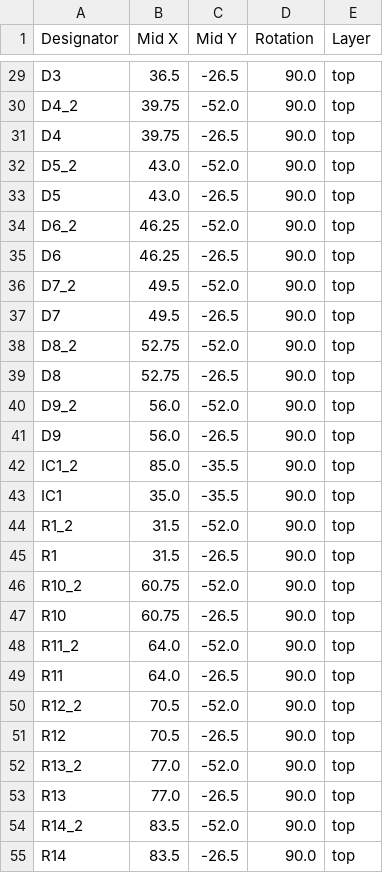
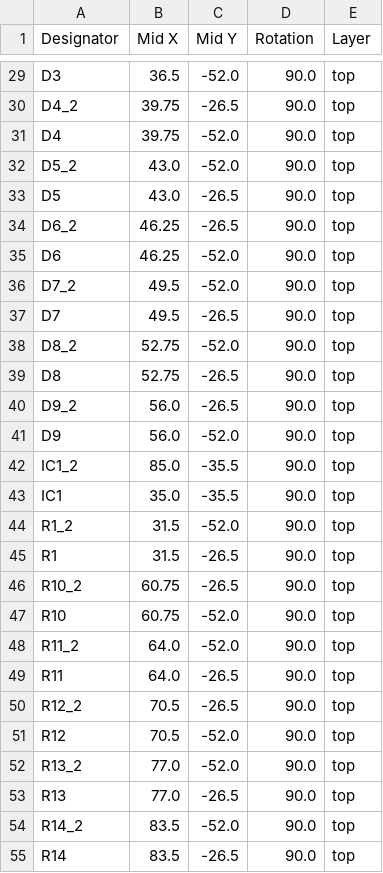
Before and after one commit to banbatakumi/AutonomousCar, a CSV file: Circuit/OtherBoard_V1/production/positions.csv, drawn as a sheet; only a part is shown, gaps mark what is left out; the diff covers the shown part only; the diff names each change by its address in the sheet, - before the commit and + after, or states it on an @@ line.

```diff
--- a/Circuit/OtherBoard_V1/production/positions.csv
+++ b/Circuit/OtherBoard_V1/production/positions.csv
-C29 (Mid Y): -26.5
+C29 (Mid Y): -52.0
-C30 (Mid Y): -52.0
+C30 (Mid Y): -26.5
-C31 (Mid Y): -26.5
+C31 (Mid Y): -52.0
-C34 (Mid Y): -52.0
+C34 (Mid Y): -26.5
-C35 (Mid Y): -26.5
+C35 (Mid Y): -52.0
-C40 (Mid Y): -52.0
+C40 (Mid Y): -26.5
-C41 (Mid Y): -26.5
+C41 (Mid Y): -52.0
-C46 (Mid Y): -52.0
+C46 (Mid Y): -26.5
-C47 (Mid Y): -26.5
+C47 (Mid Y): -52.0
-C50 (Mid Y): -52.0
+C50 (Mid Y): -26.5
-C51 (Mid Y): -26.5
+C51 (Mid Y): -52.0
```
Also changed, not shown: 31 edited cells elsewhere in this file, 4 other files.
